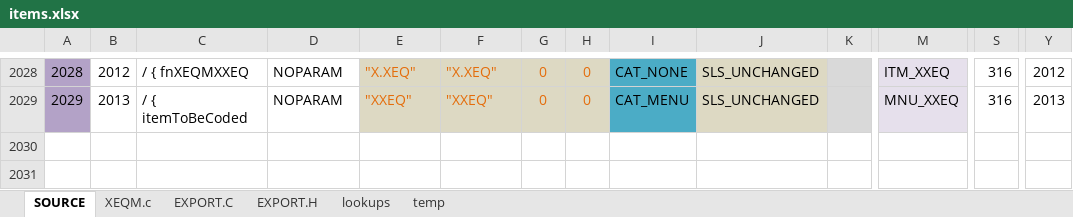
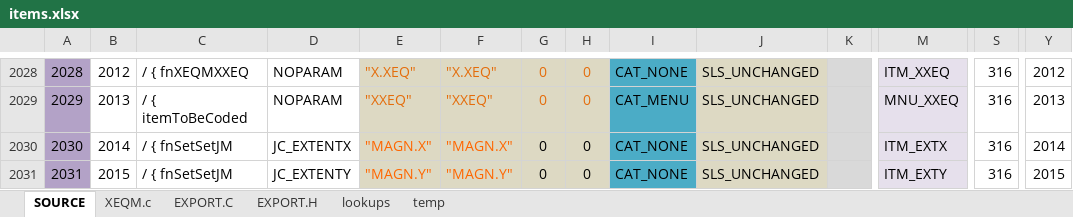
Before and after one commit to semi-simple/C43-mirror, an Excel workbook: src/items.xlsx, sheet SOURCE, drawn as a sheet; only a part is shown, gaps mark what is left out; values as stored, in another font and other column widths than the file's, no borders; conditional formats not drawn; rows hold the shown columns only; the diff names each change by its address in the sheet, - before the commit and + after, or states it on an @@ line.

Commit message:
Add to X.EDIT, if no string in X, make a single space; Added EXTENT flags to stat graph

```diff
--- a/src/items.xlsx (sheet SOURCE)
+++ b/src/items.xlsx (sheet SOURCE)
+row 2030: 2030 | 2014 | / { fnSetSetJM | JC_EXTENTX | "MAGN.X" | "MAGN.X" | 0 | 0 | CAT_NONE | SLS_UNCHANGED |  | ITM_EXTX | 316 | 2014
+row 2031: 2031 | 2015 | / { fnSetSetJM | JC_EXTENTY | "MAGN.Y" | "MAGN.Y" | 0 | 0 | CAT_NONE | SLS_UNCHANGED |  | ITM_EXTY | 316 | 2015
```
Also changed, not shown: sheet EXPORT.H, sheet EXPORT.C, 13 other files.
